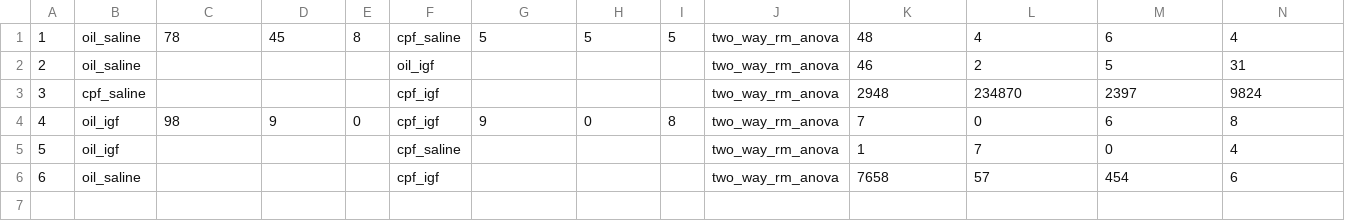
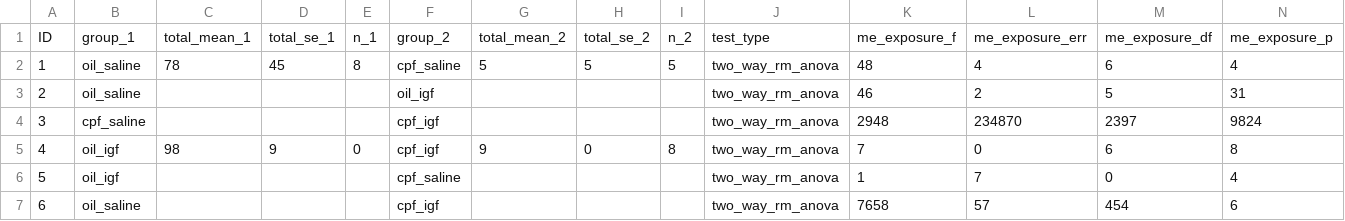
Before and after one commit to haleygeek/statistics_database, a CSV file: fv.csv, drawn as a sheet; only a part is shown; rows hold the shown columns only; the diff names each change by its address in the sheet, - before the commit and + after, or states it on an @@ line.

Commit message:
Add files via upload

```diff
--- a/fv.csv
+++ b/fv.csv
+row 1: ID | group_1 | total_mean_1 | total_se_1 | n_1 | group_2 | total_mean_2 | total_se_2 | n_2 | test_type | me_exposure_f | me_exposure_err | me_exposure_df | me_exposure_p
```
